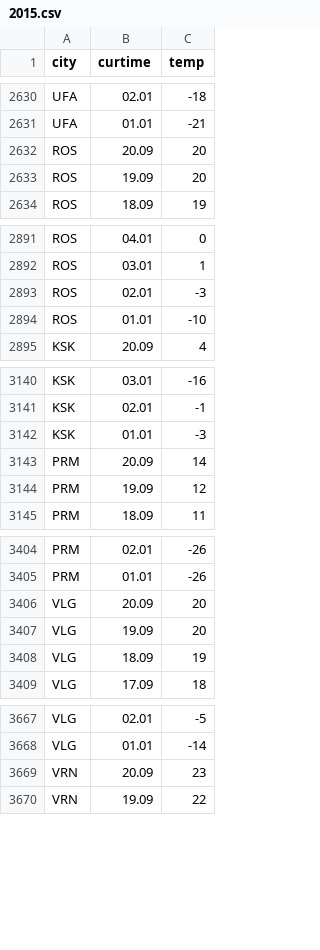
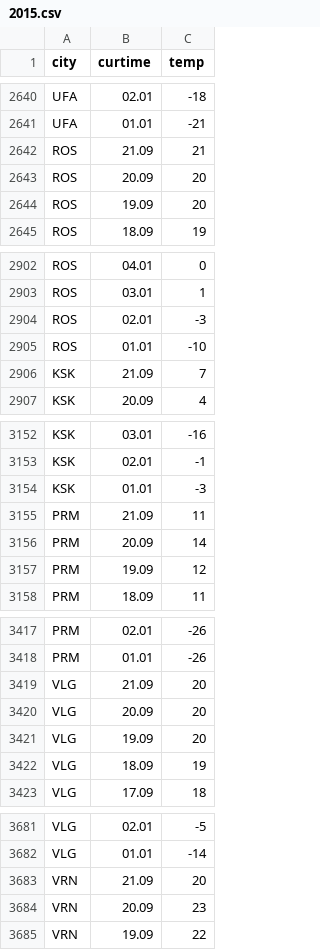
Before and after one commit to datalaboratory/weather-records, a CSV file: 2015.csv, drawn as a sheet; only a part is shown, gaps mark what is left out; the diff covers the shown part only.

```diff
--- a/2015.csv
+++ b/2015.csv
@@ -2631,2 +2641,3 @@ UFA,02.01,-18
 UFA,01.01,-21
+ROS,21.09,21
 ROS,20.09,20
@@ -2894,2 +2905,3 @@ ROS,02.01,-3
 ROS,01.01,-10
+KSK,21.09,7
 KSK,20.09,4
@@ -3142,2 +3154,3 @@ KSK,02.01,-1
 KSK,01.01,-3
+PRM,21.09,11
 PRM,20.09,14
@@ -3405,2 +3418,3 @@ PRM,02.01,-26
 PRM,01.01,-26
+VLG,21.09,20
 VLG,20.09,20
@@ -3668,2 +3682,3 @@ VLG,02.01,-5
 VLG,01.01,-14
+VRN,21.09,20
 VRN,20.09,23
```
Also changed, not shown: 11 added rows elsewhere in this file, 1 other file.
